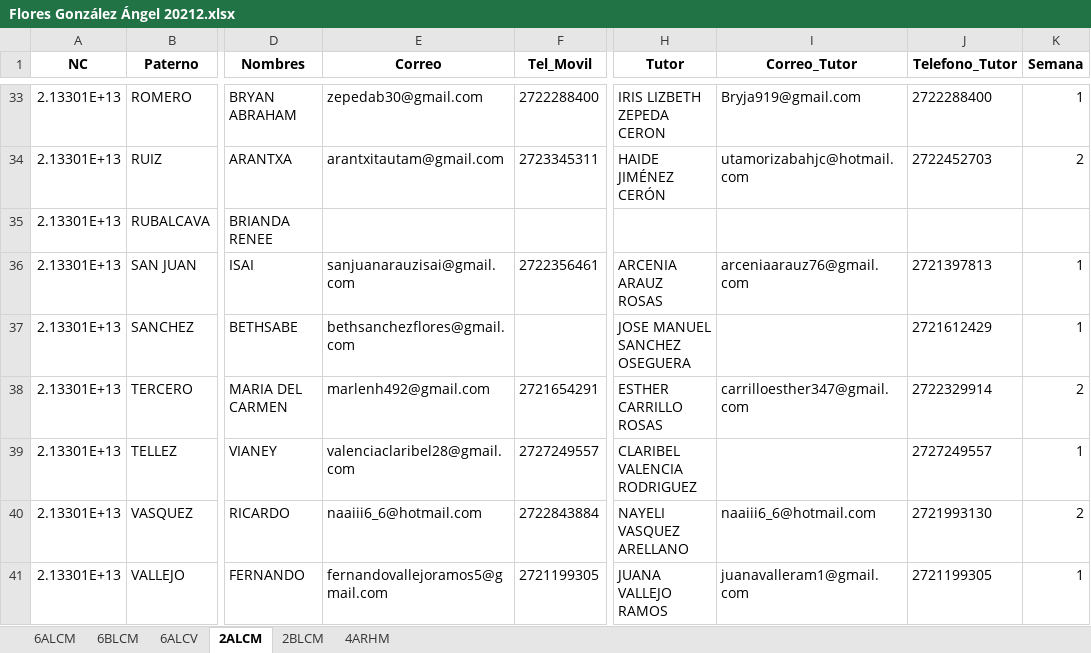
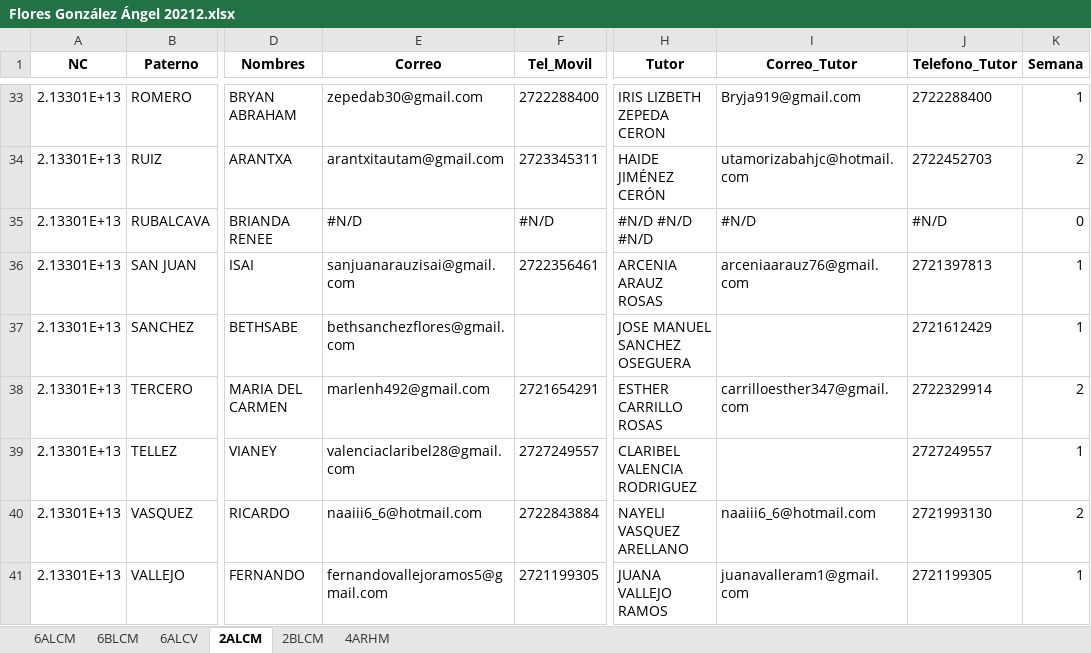
Before and after one commit to ismaelacevedocb192/ListasDocentes, an Excel workbook: Flores González Ángel 20212.xlsx, sheet 2ALCM, drawn as a sheet; only a part is shown, gaps mark what is left out; values as stored, in another font and other column widths than the file's, no borders; the diff names each change by its address in the sheet, - before the commit and + after, or states it on an @@ line.

```diff
--- a/Flores González Ángel 20212.xlsx (sheet 2ALCM)
+++ b/Flores González Ángel 20212.xlsx (sheet 2ALCM)
-E35 (Correo): (empty)
+E35 (Correo): #N/D
-F35 (Tel_Movil): (empty)
+F35 (Tel_Movil): #N/D
-H35 (Tutor): (empty)
+H35 (Tutor): #N/D #N/D #N/D
-I35 (Correo_Tutor): (empty)
+I35 (Correo_Tutor): #N/D
-J35 (Telefono_Tutor): (empty)
+J35 (Telefono_Tutor): #N/D
-K35 (Semana): (empty)
+K35 (Semana): 0
```
Also changed, not shown: sheet 6ALCV, Caballero Rosas María Teresa 20212.xlsx, García Sánchez Magda Bexabe 20212.xlsx, 48 other files.
